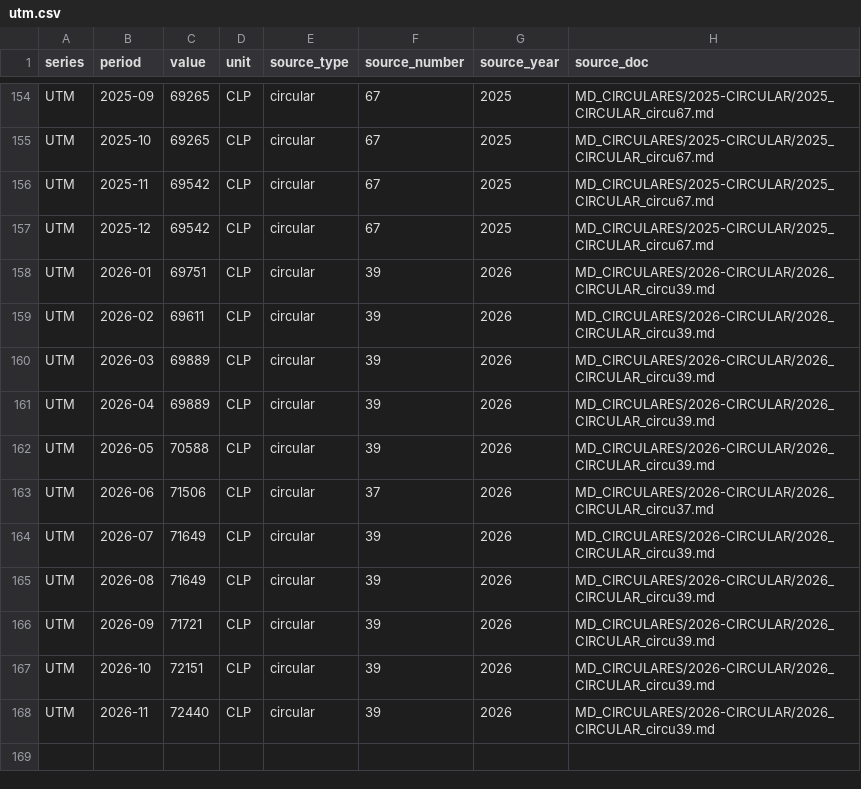
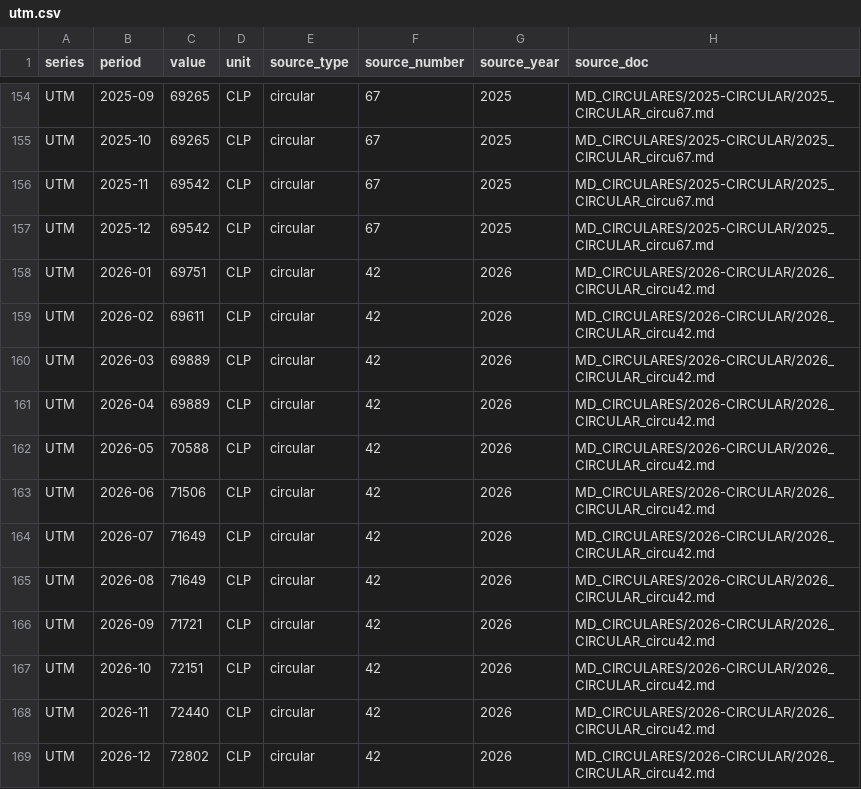
Before and after one commit to BastianMR/whygloria, a CSV file: series/utm.csv, drawn as a sheet; only a part is shown, gaps mark what is left out.

Commit message:
feat(pipeline): add the oficios, suplemento and formulario families
Oficios join the mirror from 2019 as a JSON register plus blob downloads, and
2013-2018 as HTML with a Word twin, because those years publish no PDF. A
suplemento becomes its own identity next to the circular that ships it, and the
declaraciones juradas of AT2026 land as their own type and trees.

Identity is one function shared by keys(), --pending, --publish and the
validator, so the three existing families keep their exact keys.

```diff
--- a/series/utm.csv
+++ b/series/utm.csv
@@ -157,12 +157,13 @@ UTM,2025-11,69542,CLP,circular,67,2025,MD_CIRCULARES/2025-CIRCULAR/2025_CIRCULAR
 UTM,2025-12,69542,CLP,circular,67,2025,MD_CIRCULARES/2025-CIRCULAR/2025_CIRCULAR_circu67.md
-UTM,2026-01,69751,CLP,circular,39,2026,MD_CIRCULARES/2026-CIRCULAR/2026_CIRCULAR_circu39.md
-UTM,2026-02,69611,CLP,circular,39,2026,MD_CIRCULARES/2026-CIRCULAR/2026_CIRCULAR_circu39.md
-UTM,2026-03,69889,CLP,circular,39,2026,MD_CIRCULARES/2026-CIRCULAR/2026_CIRCULAR_circu39.md
-UTM,2026-04,69889,CLP,circular,39,2026,MD_CIRCULARES/2026-CIRCULAR/2026_CIRCULAR_circu39.md
-UTM,2026-05,70588,CLP,circular,39,2026,MD_CIRCULARES/2026-CIRCULAR/2026_CIRCULAR_circu39.md
-UTM,2026-06,71506,CLP,circular,37,2026,MD_CIRCULARES/2026-CIRCULAR/2026_CIRCULAR_circu37.md
-UTM,2026-07,71649,CLP,circular,39,2026,MD_CIRCULARES/2026-CIRCULAR/2026_CIRCULAR_circu39.md
-UTM,2026-08,71649,CLP,circular,39,2026,MD_CIRCULARES/2026-CIRCULAR/2026_CIRCULAR_circu39.md
-UTM,2026-09,71721,CLP,circular,39,2026,MD_CIRCULARES/2026-CIRCULAR/2026_CIRCULAR_circu39.md
-UTM,2026-10,72151,CLP,circular,39,2026,MD_CIRCULARES/2026-CIRCULAR/2026_CIRCULAR_circu39.md
-UTM,2026-11,72440,CLP,circular,39,2026,MD_CIRCULARES/2026-CIRCULAR/2026_CIRCULAR_circu39.md
+UTM,2026-01,69751,CLP,circular,42,2026,MD_CIRCULARES/2026-CIRCULAR/2026_CIRCULAR_circu42.md
+UTM,2026-02,69611,CLP,circular,42,2026,MD_CIRCULARES/2026-CIRCULAR/2026_CIRCULAR_circu42.md
+UTM,2026-03,69889,CLP,circular,42,2026,MD_CIRCULARES/2026-CIRCULAR/2026_CIRCULAR_circu42.md
+UTM,2026-04,69889,CLP,circular,42,2026,MD_CIRCULARES/2026-CIRCULAR/2026_CIRCULAR_circu42.md
+UTM,2026-05,70588,CLP,circular,42,2026,MD_CIRCULARES/2026-CIRCULAR/2026_CIRCULAR_circu42.md
+UTM,2026-06,71506,CLP,circular,42,2026,MD_CIRCULARES/2026-CIRCULAR/2026_CIRCULAR_circu42.md
+UTM,2026-07,71649,CLP,circular,42,2026,MD_CIRCULARES/2026-CIRCULAR/2026_CIRCULAR_circu42.md
+UTM,2026-08,71649,CLP,circular,42,2026,MD_CIRCULARES/2026-CIRCULAR/2026_CIRCULAR_circu42.md
+UTM,2026-09,71721,CLP,circular,42,2026,MD_CIRCULARES/2026-CIRCULAR/2026_CIRCULAR_circu42.md
+UTM,2026-10,72151,CLP,circular,42,2026,MD_CIRCULARES/2026-CIRCULAR/2026_CIRCULAR_circu42.md
+UTM,2026-11,72440,CLP,circular,42,2026,MD_CIRCULARES/2026-CIRCULAR/2026_CIRCULAR_circu42.md
+UTM,2026-12,72802,CLP,circular,42,2026,MD_CIRCULARES/2026-CIRCULAR/2026_CIRCULAR_circu42.md
```
Also changed, not shown: 17 other files.
